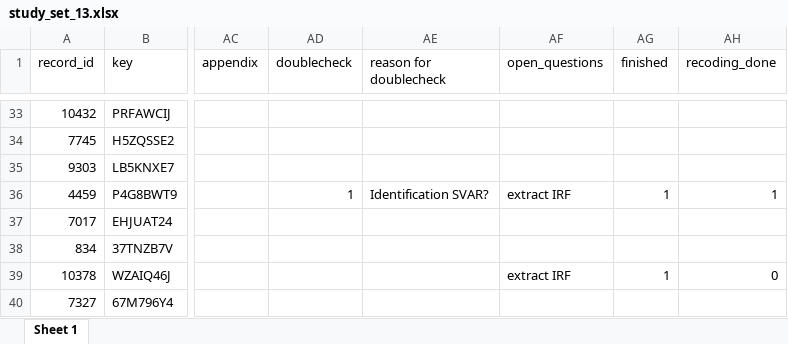
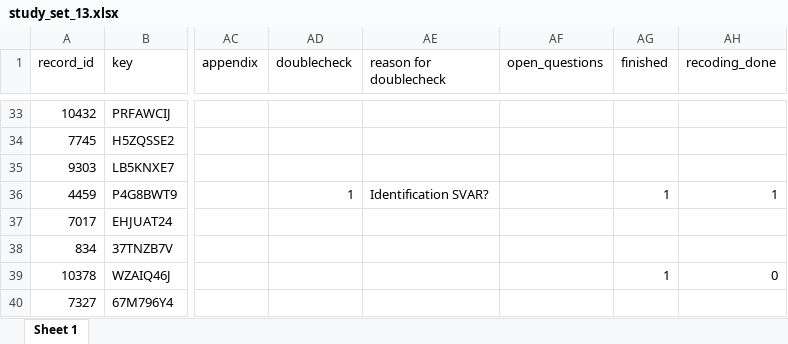
Before and after one commit to META-CMP/data, an Excel workbook: data/study_search/database_search/processed/post_AS/packages_for_full_text_download/study_set_13.xlsx, sheet Sheet 1, drawn as a sheet; only a part is shown, gaps mark what is left out; values as stored, in another font and other column widths than the file's, no borders; the diff covers the shown part only; the diff names each change by its address in the sheet, - before the commit and + after, or states it on an @@ line.

```diff
--- a/data/study_search/database_search/processed/post_AS/packages_for_full_text_download/study_set_13.xlsx (sheet Sheet 1)
+++ b/data/study_search/database_search/processed/post_AS/packages_for_full_text_download/study_set_13.xlsx (sheet Sheet 1)
-AF36 (open_questions): extract IRF
+AF36 (open_questions): (empty)
-AF39 (open_questions): extract IRF
+AF39 (open_questions): (empty)
```
Also changed, not shown: 19 edited cells and cell formats elsewhere in this sheet, data/study_search/database_search/processed/post_AS/packages_for_full_text_download/study_set_10.xlsx, data/study_search/database_search/processed/post_AS/packages_for_full_text_download/study_set_14.xlsx, 19 other files.
